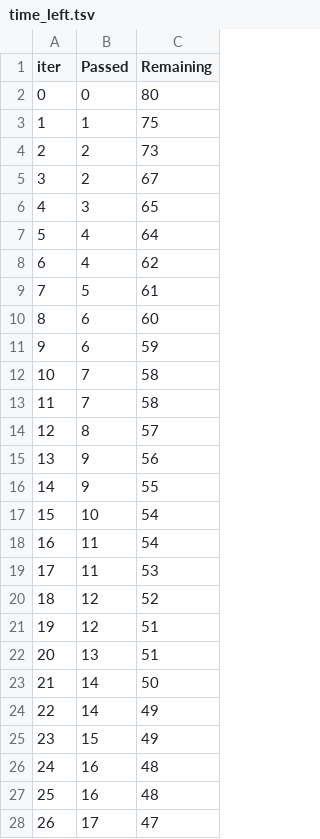
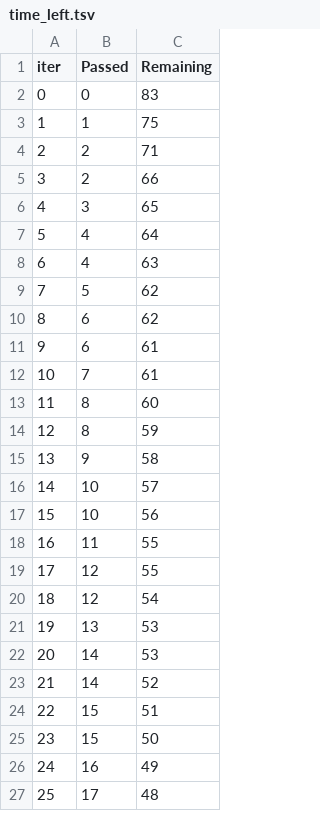
Before and after one commit to sameer9128/machine-learning, a TSV file: catboost_info/time_left.tsv, drawn as a sheet; only a part is shown; removed rows and columns are numbered as before the commit, all else as after; the diff covers the shown part only; the diff names each change by its address in the sheet, - before the commit and + after, or states it on an @@ line.

```diff
--- a/catboost_info/time_left.tsv
+++ b/catboost_info/time_left.tsv
-C2 (Remaining): 80
+C2 (Remaining): 83
-C4 (Remaining): 73
+C4 (Remaining): 71
-C5 (Remaining): 67
+C5 (Remaining): 66
-C8 (Remaining): 62
+C8 (Remaining): 63
-C9 (Remaining): 61
+C9 (Remaining): 62
-C10 (Remaining): 60
+C10 (Remaining): 62
-C11 (Remaining): 59
+C11 (Remaining): 61
-C12 (Remaining): 58
+C12 (Remaining): 61
-row 13: 11 | 7 | 58
@@ column A (iter) renumbered between rows 13 and 99 @@
-C13 (Remaining): 57
+C13 (Remaining): 60
-row 15: 13 | 9 | 56
+row 14: 12 | 8 | 59
-C15 (Remaining): 55
+C15 (Remaining): 58
-C16 (Remaining): 54
+C16 (Remaining): 57
-row 18: 16 | 11 | 54
+row 17: 15 | 10 | 56
-C18 (Remaining): 53
+C18 (Remaining): 55
-C19 (Remaining): 52
+C19 (Remaining): 55
-C20 (Remaining): 51
+C20 (Remaining): 54
-C21 (Remaining): 51
+C21 (Remaining): 53
-C22 (Remaining): 50
+C22 (Remaining): 53
-C23 (Remaining): 49
+C23 (Remaining): 52
-C24 (Remaining): 49
+C24 (Remaining): 51
-row 26: 24 | 16 | 48
+row 25: 23 | 15 | 50
-C26 (Remaining): 48
+C26 (Remaining): 49
-C27 (Remaining): 47
+C27 (Remaining): 48
```
Also changed, not shown: 12 added rows, 11 removed rows and 58 edited cells elsewhere in this file, 13 other files.
